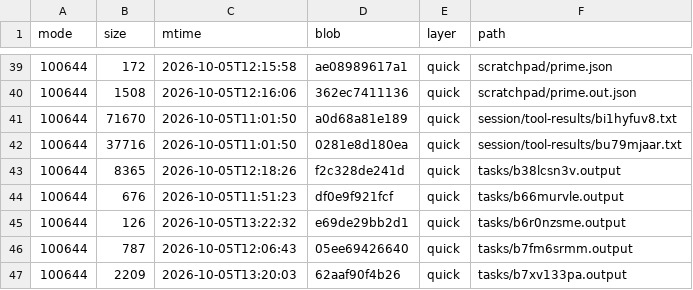
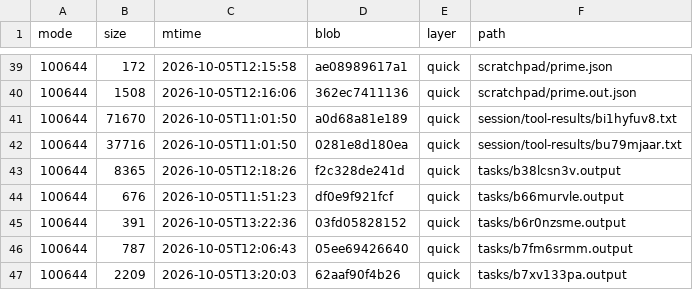
Before and after one commit to luweigen/Strata, a TSV file: _traj/work/ed11a558-488f-44ff-ae44-74cbeaee92fe/MANIFEST.tsv, drawn as a sheet; only a part is shown, gaps mark what is left out.

```diff
--- a/_traj/work/ed11a558-488f-44ff-ae44-74cbeaee92fe/MANIFEST.tsv
+++ b/_traj/work/ed11a558-488f-44ff-ae44-74cbeaee92fe/MANIFEST.tsv
@@ -44,3 +44,3 @@ mode	size	mtime	blob	layer	path
 100644	676	2026-10-05T11:51:23	df0e9f921fcf	quick	tasks/b66murvle.output
-100644	126	2026-10-05T13:22:32	e69de29bb2d1	quick	tasks/b6r0nzsme.output
+100644	391	2026-10-05T13:22:36	03fd05828152	quick	tasks/b6r0nzsme.output
 100644	787	2026-10-05T12:06:43	05ee69426640	quick	tasks/b7fm6srmm.output
```
Also changed, not shown: _traj/INDEX.tsv, 4 other files.
